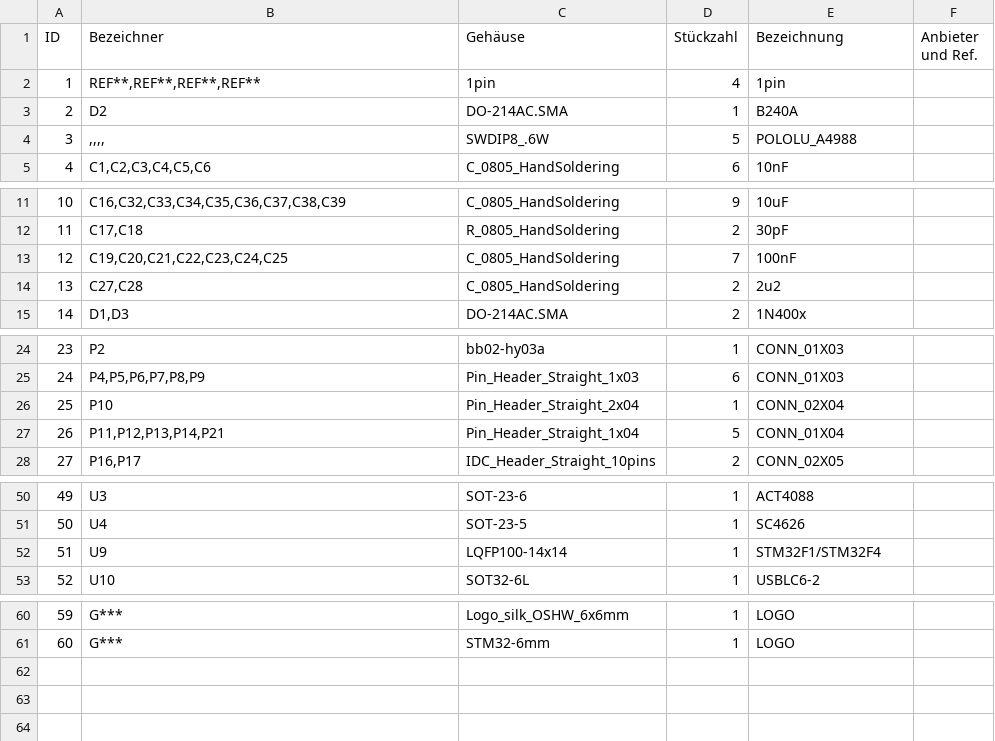
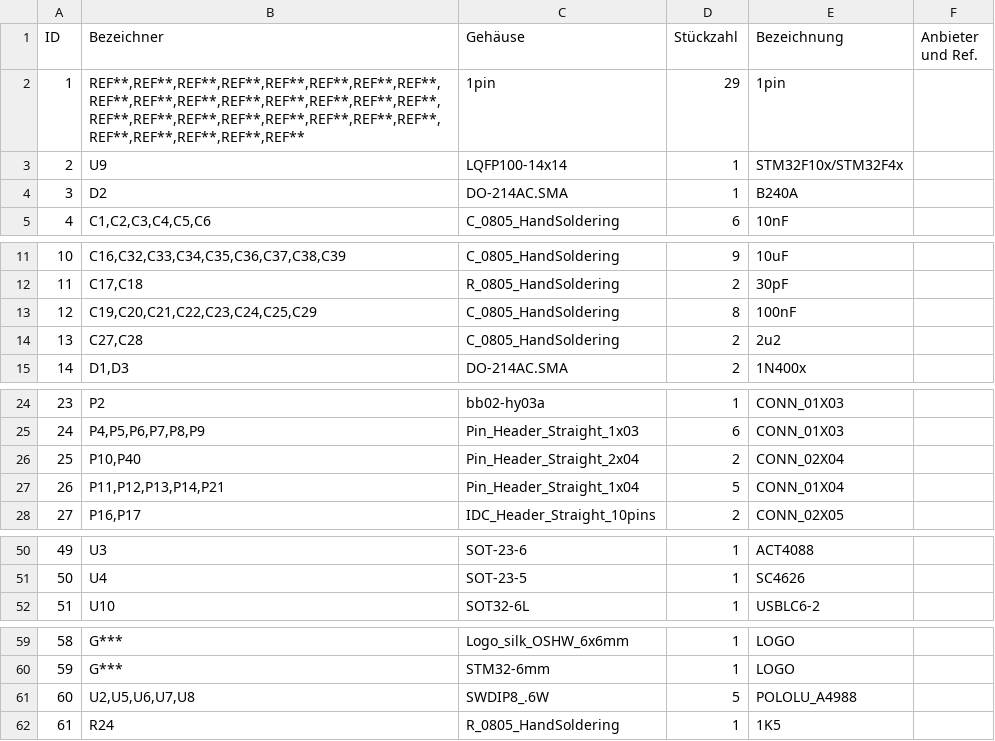
Before and after one commit to berryelectronics/ReST32, a CSV file: Gerber/ReST.csv, drawn as a sheet; only a part is shown, gaps mark what is left out; removed rows and columns are numbered as before the commit, all else as after; the diff names each change by its address in the sheet, - before the commit and + after, or states it on an @@ line.

```diff
--- a/Gerber/ReST.csv
+++ b/Gerber/ReST.csv
-B2 (Bezeichner): REF**,REF**,REF**,REF**
+B2 (Bezeichner): REF**,REF**,REF**,REF**,REF**,REF**,REF**,REF**,REF**,REF**,REF**,REF**,REF**,REF**,REF**,REF**,REF**,REF**,REF**,REF**,REF**,REF**,REF**,REF**,REF**,REF**,REF**,REF**,REF**
-D2 (Stückzahl): 4
+D2 (Stückzahl): 29
+row 3: 2 | U9 | LQFP100-14x14 | 1 | STM32F10x/STM32F4x
@@ column A (ID) renumbered between rows 4 and 60 @@
-row 4: 3 | ,,,, | SWDIP8_.6W | 5 | POLOLU_A4988
-B13 (Bezeichner): C19,C20,C21,C22,C23,C24,C25
+B13 (Bezeichner): C19,C20,C21,C22,C23,C24,C25,C29
-D13 (Stückzahl): 7
+D13 (Stückzahl): 8
-B26 (Bezeichner): P10
+B26 (Bezeichner): P10,P40
-D26 (Stückzahl): 1
+D26 (Stückzahl): 2
-row 52: 51 | U9 | LQFP100-14x14 | 1 | STM32F1/STM32F4
+row 61: 60 | U2,U5,U6,U7,U8 | SWDIP8_.6W | 5 | POLOLU_A4988
+row 62: 61 | R24 | R_0805_HandSoldering | 1 | 1K5
```
Also changed, not shown: 33 other files.
